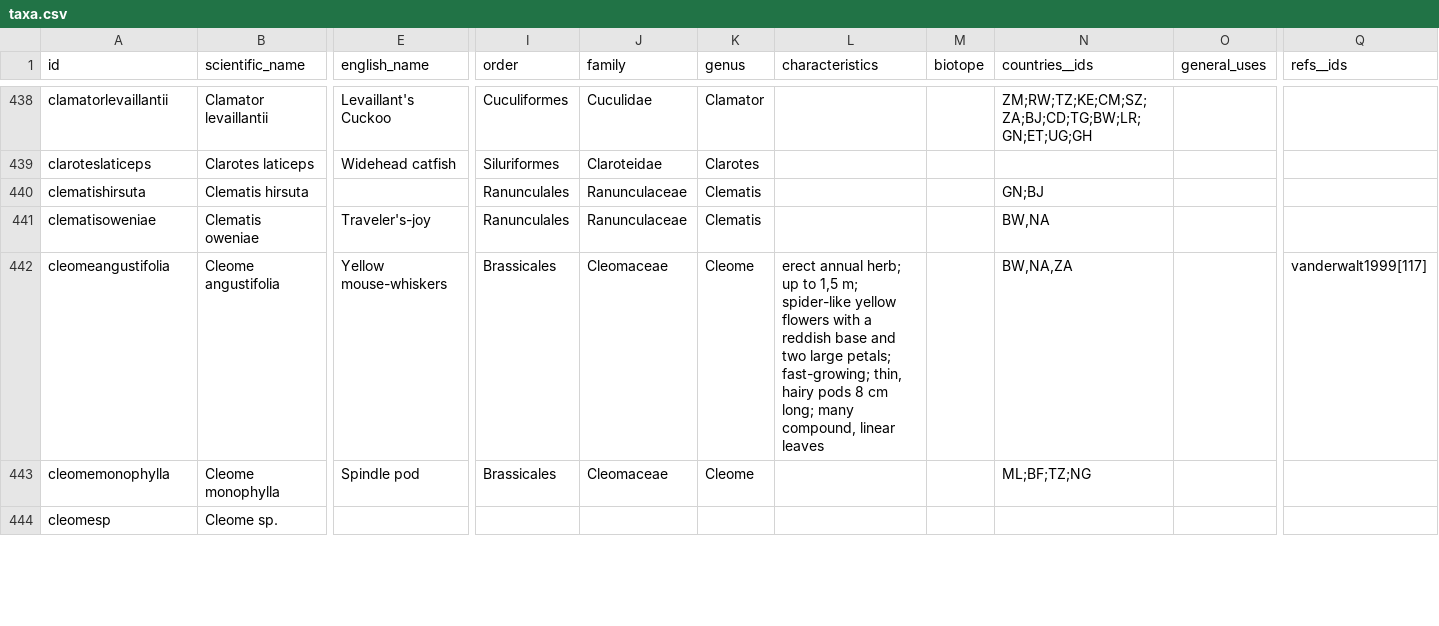
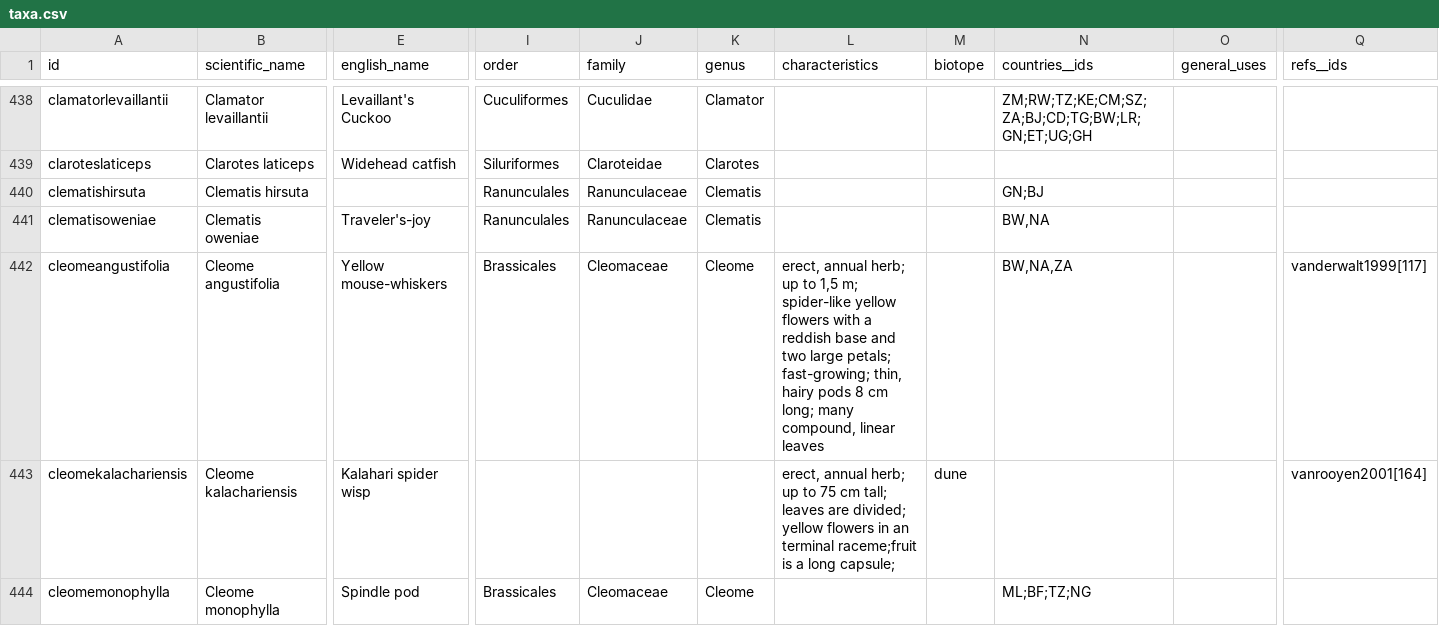
Before and after one commit to tsammalex/tsammalex, a CSV file: tsammalexdata/data/taxa.csv, drawn as a sheet; only a part is shown, gaps mark what is left out; the shorter side is filled out with more unchanged rows; rows hold the shown columns only; the diff covers the shown part only; the diff names each change by its address in the sheet, - before the commit and + after, or states it on an @@ line.

Commit message:
taxa update

```diff
--- a/tsammalexdata/data/taxa.csv
+++ b/tsammalexdata/data/taxa.csv
-L442 (characteristics): erect annual herb;…
+L442 (characteristics): erect, annual herb;…
+row 443: cleomekalachariensis | Cleome kalachariensis | Kalahari spider wisp |  |  |  | erect, annual herb; up to 75 cm tall; leaves are divided; yellow flowers in an terminal raceme;fruit is a long capsule; | dune |  |  | vanrooyen2001[164]
```
Also changed, not shown: 18 added rows and 15 edited cells elsewhere in this file.
